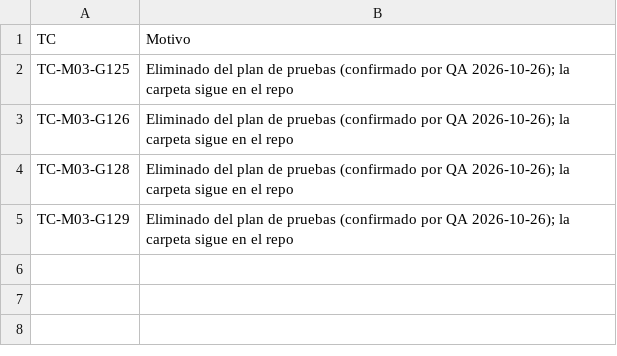
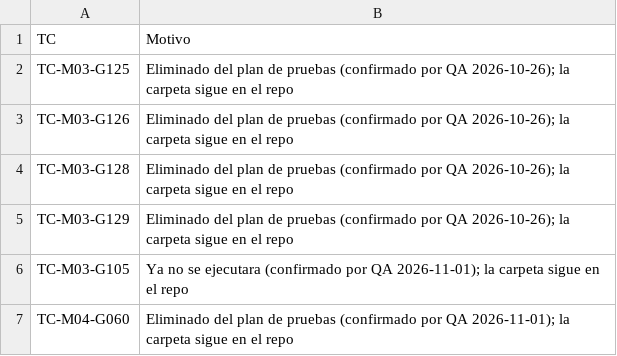
Before and after one commit to Arekkazu/QA-DASHBOARD-SGRPMP, a CSV file: casos_eliminados.csv, drawn as a sheet.

```diff
--- a/casos_eliminados.csv
+++ b/casos_eliminados.csv
@@ -5 +5,3 @@ TC-M03-G128,Eliminado del plan de pruebas (confirmado por QA 2026-10-26); la car
 TC-M03-G129,Eliminado del plan de pruebas (confirmado por QA 2026-10-26); la carpeta sigue en el repo
+TC-M03-G105,Ya no se ejecutara (confirmado por QA 2026-11-01); la carpeta sigue en el repo
+TC-M04-G060,Eliminado del plan de pruebas (confirmado por QA 2026-11-01); la carpeta sigue en el repo
```
Also changed, not shown: 2 other files.
